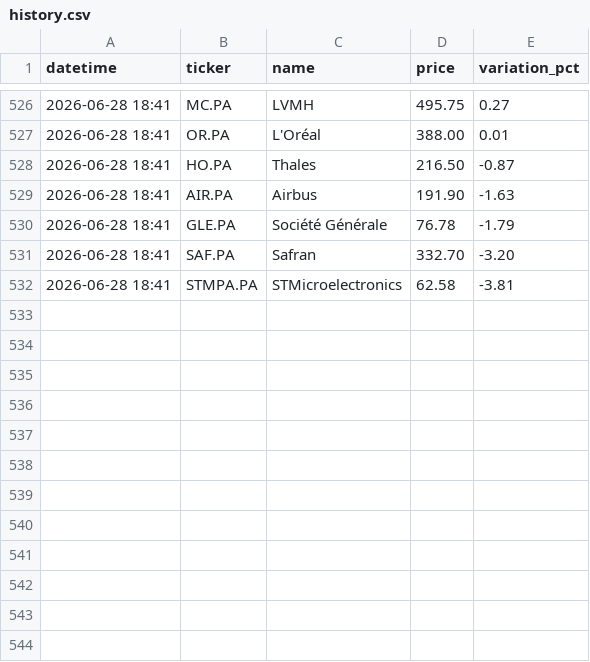
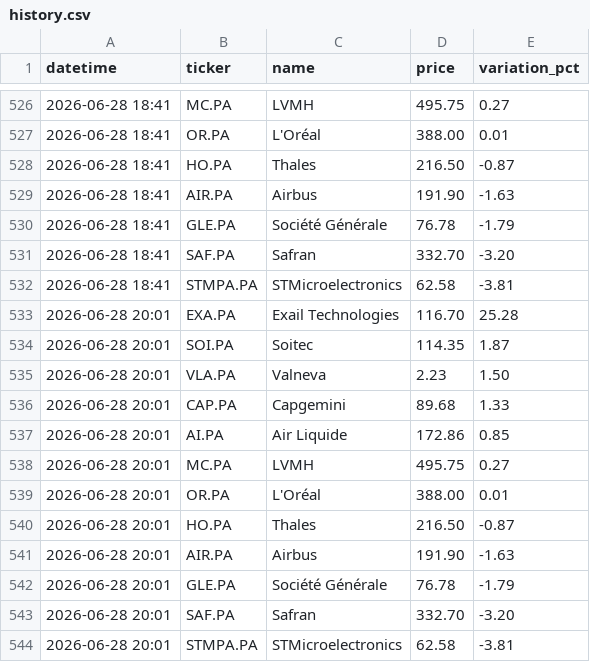
Before and after one commit to cyprien2jerph-hue/trading-alert-bot, a CSV file: history.csv, drawn as a sheet; only a part is shown, gaps mark what is left out.

Commit message:
Update history.csv

```diff
--- a/history.csv
+++ b/history.csv
@@ -532 +532,13 @@ datetime,ticker,name,price,variation_pct
 2026-06-28 18:41,STMPA.PA,STMicroelectronics,62.58,-3.81
+2026-06-28 20:01,EXA.PA,Exail Technologies,116.70,25.28
+2026-06-28 20:01,SOI.PA,Soitec,114.35,1.87
+2026-06-28 20:01,VLA.PA,Valneva,2.23,1.50
+2026-06-28 20:01,CAP.PA,Capgemini,89.68,1.33
+2026-06-28 20:01,AI.PA,Air Liquide,172.86,0.85
+2026-06-28 20:01,MC.PA,LVMH,495.75,0.27
+2026-06-28 20:01,OR.PA,L'Oréal,388.00,0.01
+2026-06-28 20:01,HO.PA,Thales,216.50,-0.87
+2026-06-28 20:01,AIR.PA,Airbus,191.90,-1.63
+2026-06-28 20:01,GLE.PA,Société Générale,76.78,-1.79
+2026-06-28 20:01,SAF.PA,Safran,332.70,-3.20
+2026-06-28 20:01,STMPA.PA,STMicroelectronics,62.58,-3.81
```
